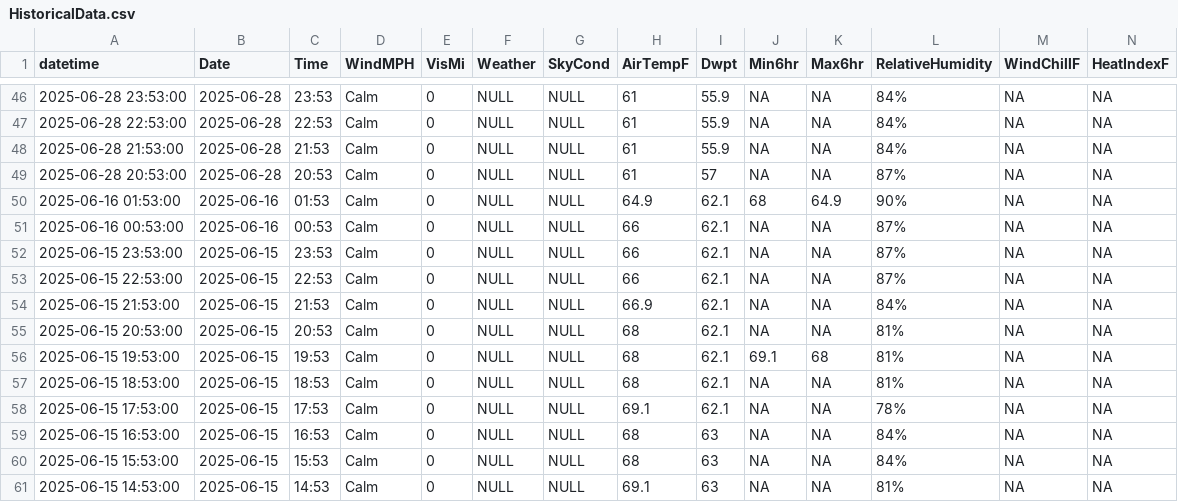
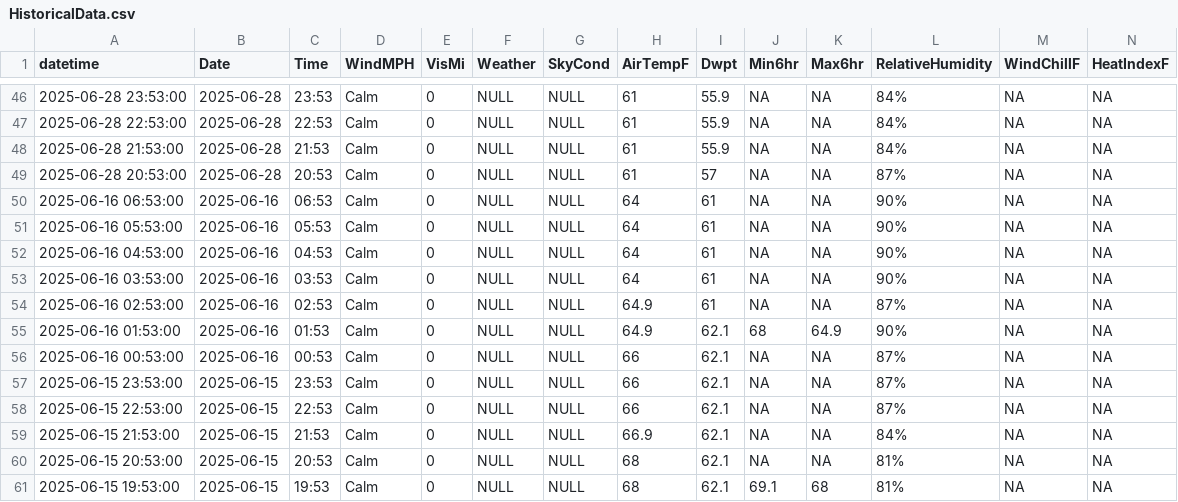
Before and after one commit to DavidRach/BaltimoreKayak, a CSV file: data/HistoricalData.csv, drawn as a sheet; only a part is shown, gaps mark what is left out; the shorter side is filled out with more unchanged rows; rows hold the shown columns only; the diff names each change by its address in the sheet, - before the commit and + after, or states it on an @@ line.

```diff
--- a/data/HistoricalData.csv
+++ b/data/HistoricalData.csv
+row 50: 2025-06-16 06:53:00 | 2025-06-16 | 06:53 | Calm | 0 | NULL | NULL | 64 | 61 | NA | NA | 90% | NA | NA
+row 51: 2025-06-16 05:53:00 | 2025-06-16 | 05:53 | Calm | 0 | NULL | NULL | 64 | 61 | NA | NA | 90% | NA | NA
+row 52: 2025-06-16 04:53:00 | 2025-06-16 | 04:53 | Calm | 0 | NULL | NULL | 64 | 61 | NA | NA | 90% | NA | NA
+row 53: 2025-06-16 03:53:00 | 2025-06-16 | 03:53 | Calm | 0 | NULL | NULL | 64 | 61 | NA | NA | 90% | NA | NA
+row 54: 2025-06-16 02:53:00 | 2025-06-16 | 02:53 | Calm | 0 | NULL | NULL | 64.9 | 61 | NA | NA | 87% | NA | NA
```
Also changed, not shown: 2 other files.
